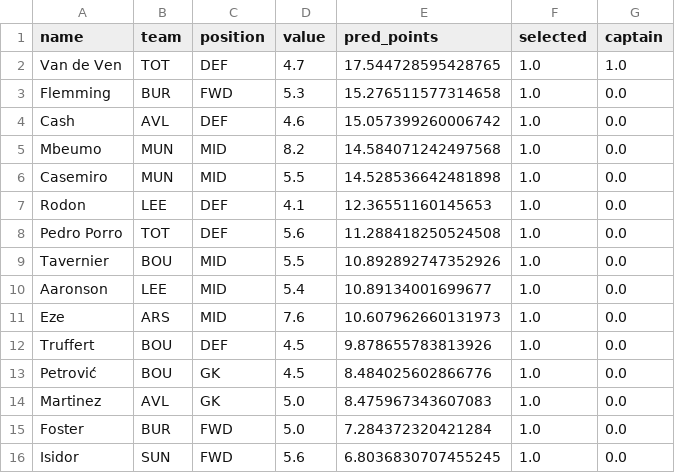
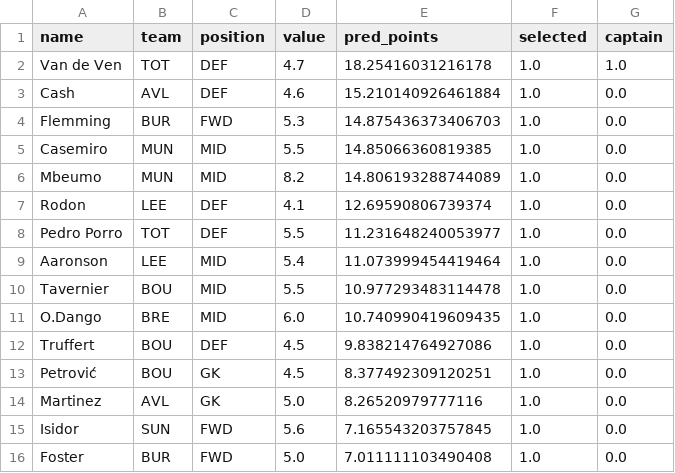
Before and after one commit to kyupralis24/fpl-ml, a CSV file: data/predictions/optimal_squad_gw10.csv, drawn as a sheet.

```diff
--- a/data/predictions/optimal_squad_gw10.csv
+++ b/data/predictions/optimal_squad_gw10.csv
@@ -1,16 +1,16 @@
 name,team,position,value,pred_points,selected,captain
-Van de Ven,TOT,DEF,4.7,17.544728595428765,1.0,1.0
-Flemming,BUR,FWD,5.3,15.276511577314658,1.0,0.0
-Cash,AVL,DEF,4.6,15.057399260006742,1.0,0.0
-Mbeumo,MUN,MID,8.2,14.584071242497568,1.0,0.0
-Casemiro,MUN,MID,5.5,14.528536642481898,1.0,0.0
-Rodon,LEE,DEF,4.1,12.36551160145653,1.0,0.0
-Pedro Porro,TOT,DEF,5.6,11.288418250524508,1.0,0.0
-Tavernier,BOU,MID,5.5,10.892892747352926,1.0,0.0
-Aaronson,LEE,MID,5.4,10.89134001699677,1.0,0.0
-Eze,ARS,MID,7.6,10.607962660131973,1.0,0.0
-Truffert,BOU,DEF,4.5,9.878655783813926,1.0,0.0
-Petrović,BOU,GK,4.5,8.484025602866776,1.0,0.0
-Martinez,AVL,GK,5.0,8.475967343607083,1.0,0.0
-Foster,BUR,FWD,5.0,7.284372320421284,1.0,0.0
-Isidor,SUN,FWD,5.6,6.8036830707455245,1.0,0.0
+Van de Ven,TOT,DEF,4.7,18.25416031216178,1.0,1.0
+Cash,AVL,DEF,4.6,15.210140926461884,1.0,0.0
+Flemming,BUR,FWD,5.3,14.875436373406703,1.0,0.0
+Casemiro,MUN,MID,5.5,14.85066360819385,1.0,0.0
+Mbeumo,MUN,MID,8.2,14.806193288744089,1.0,0.0
+Rodon,LEE,DEF,4.1,12.69590806739374,1.0,0.0
+Pedro Porro,TOT,DEF,5.5,11.231648240053977,1.0,0.0
+Aaronson,LEE,MID,5.4,11.073999454419464,1.0,0.0
+Tavernier,BOU,MID,5.5,10.977293483114478,1.0,0.0
+O.Dango,BRE,MID,6.0,10.740990419609435,1.0,0.0
+Truffert,BOU,DEF,4.5,9.838214764927086,1.0,0.0
+Petrović,BOU,GK,4.5,8.377492309120251,1.0,0.0
+Martinez,AVL,GK,5.0,8.26520979777116,1.0,0.0
+Isidor,SUN,FWD,5.6,7.165543203757845,1.0,0.0
+Foster,BUR,FWD,5.0,7.011111103490408,1.0,0.0
```
Also changed, not shown: data/predictions/predictions_gw10.csv, data/raw/current/gw8_player_stats.csv, 12 other files.
